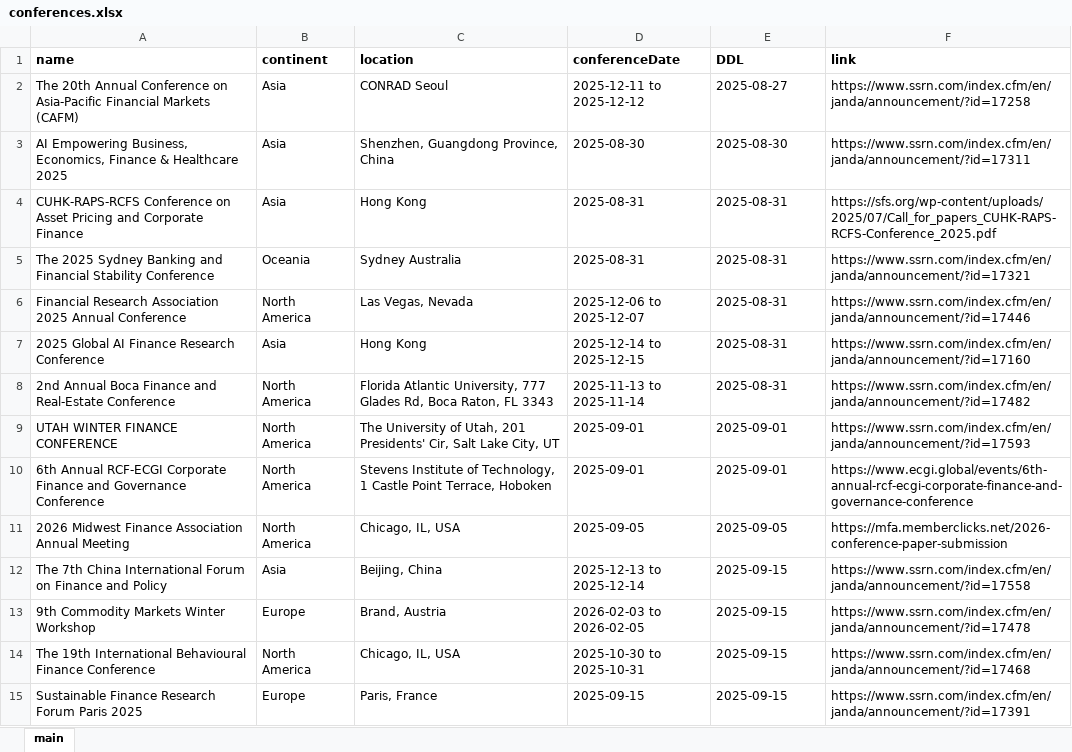
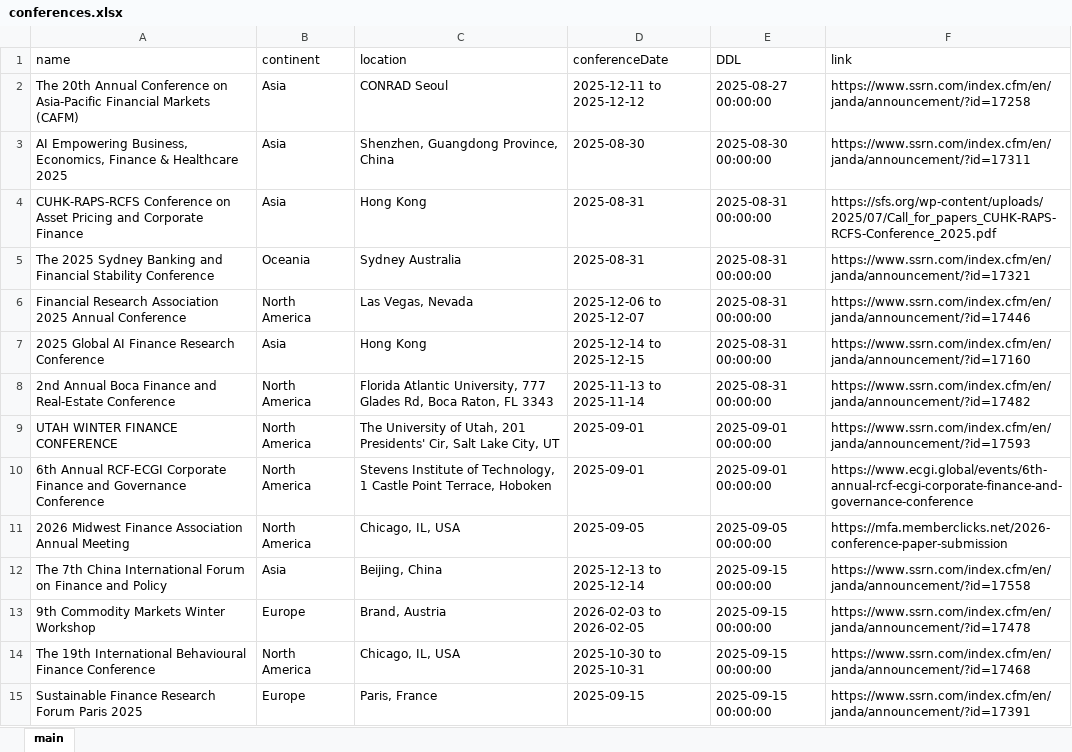
Before and after one commit to hulaizh/finance-conferences, an Excel workbook: files/conferences.xlsx, sheet main, drawn as a sheet; only a part is shown; values as stored, in another font and other column widths than the file's, no borders; the diff covers the shown part only; the diff names each change by its address in the sheet, - before the commit and + after, or states it on an @@ line.

```diff
--- a/files/conferences.xlsx (sheet main)
+++ b/files/conferences.xlsx (sheet main)
-A1:F1 bold: on
+A1:F1 bold: off
-E2 (DDL): 2025-08-27
+E2 (DDL): 2025-08-27 00:00:00
-E3 (DDL): 2025-08-30
+E3 (DDL): 2025-08-30 00:00:00
-E4:E8 (DDL): 2025-08-31
+E4:E8 (DDL): 2025-08-31 00:00:00
-E9:E10 (DDL): 2025-09-01
+E9:E10 (DDL): 2025-09-01 00:00:00
-E11 (DDL): 2025-09-05
+E11 (DDL): 2025-09-05 00:00:00
-E12:E15 (DDL): 2025-09-15
+E12:E15 (DDL): 2025-09-15 00:00:00
```
Also changed, not shown: 26 added rows, 20 edited cells and cell formats elsewhere in this sheet, 3 other files.
